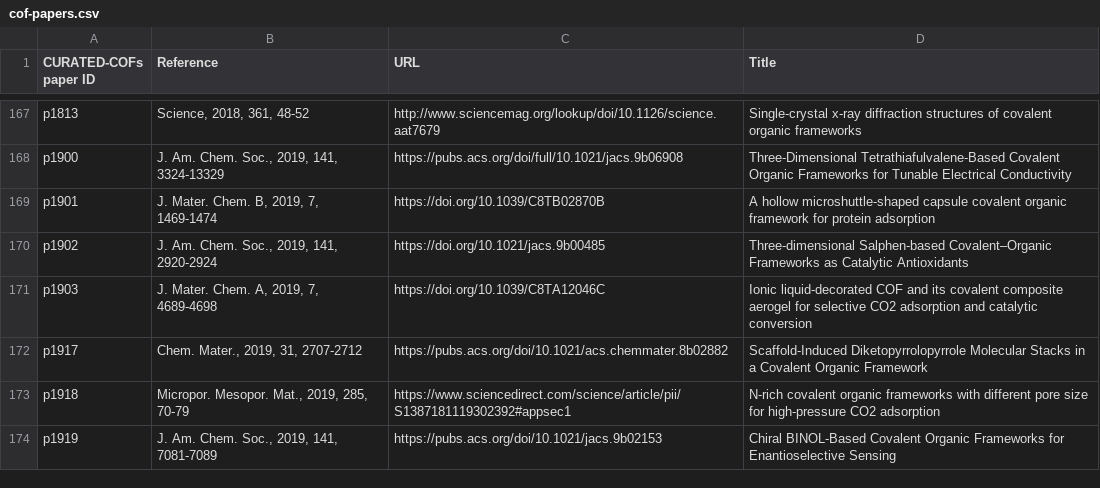
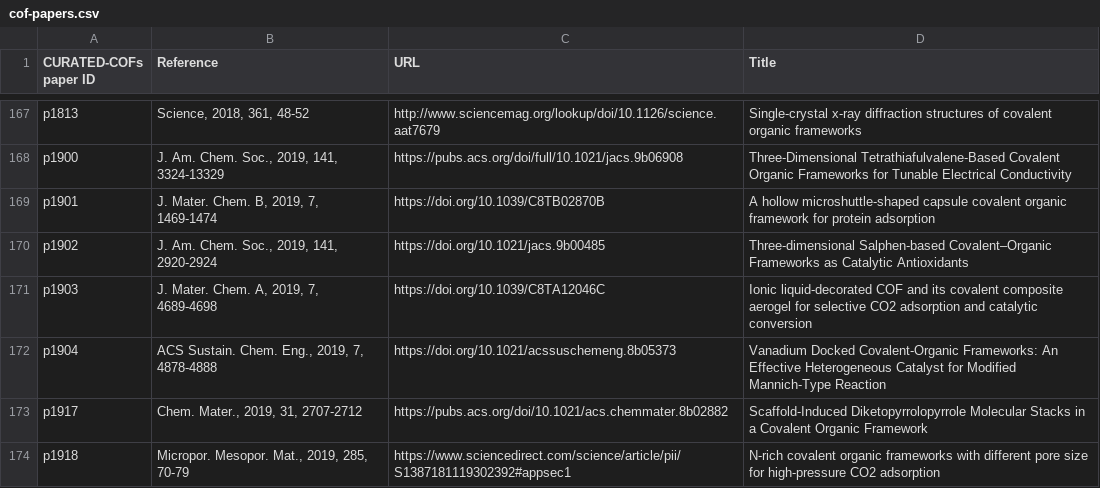
Before and after one commit to danieleongari/CURATED-COFs, a CSV file: cof-papers.csv, drawn as a sheet; only a part is shown, gaps mark what is left out; the shorter side is filled out with more unchanged rows; the diff names each change by its address in the sheet, - before the commit and + after, or states it on an @@ line.

```diff
--- a/cof-papers.csv
+++ b/cof-papers.csv
+row 172: p1904 | ACS Sustain. Chem. Eng., 2019, 7, 4878-4888 | https://doi.org/10.1021/acssuschemeng.8b05373 | Vanadium Docked Covalent-Organic Frameworks: An Effective Heterogeneous Catalyst for Modified Mannich-Type Reaction
```
Also changed, not shown: cof-frameworks.csv, 2 other files.
